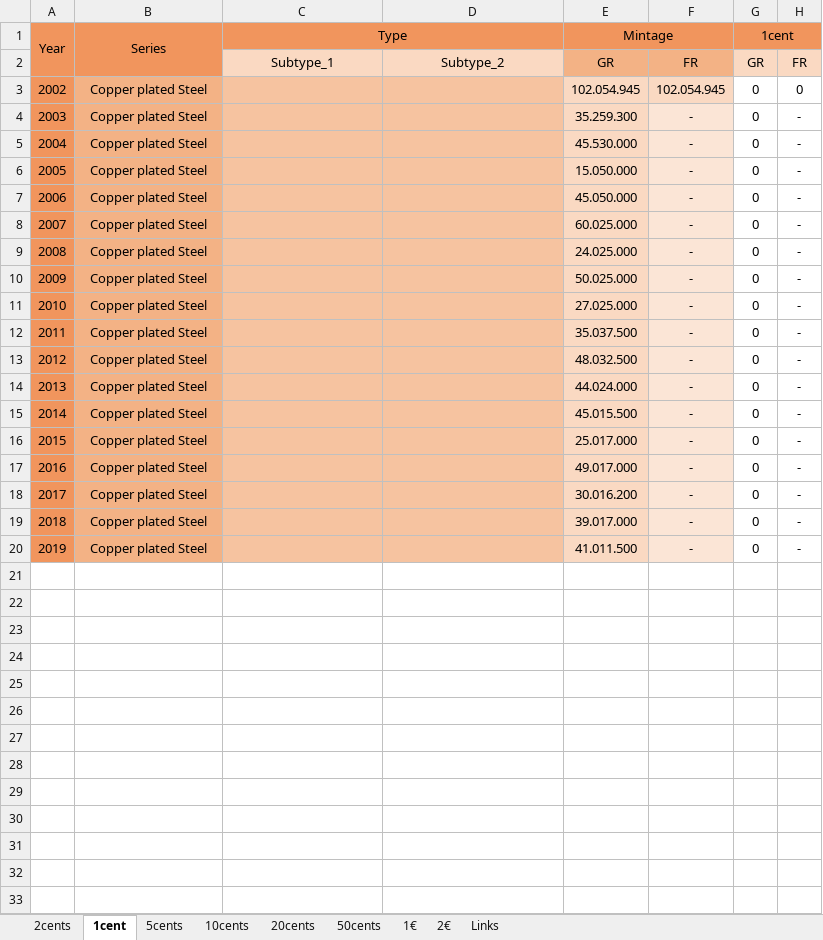
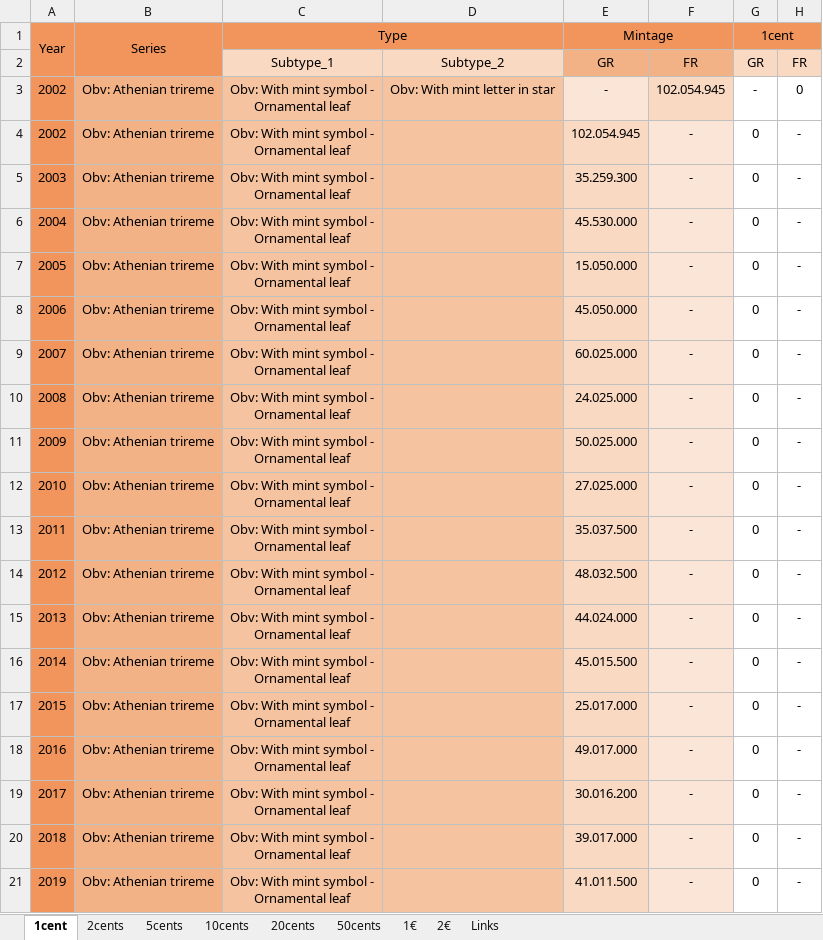
Before and after one commit to DartAlexator/CoinCollection, an Excel workbook: Collections/EURO/Greece/#EURO#Greece#Regular#[2002-present]#circulation_quality%varieties.xlsx, sheet 1cent, drawn as a sheet; values as stored, in another font and other column widths than the file's, no borders; conditional formats not drawn; addresses are those after the commit; ↵ is a line break in a cell; the diff names each change by its address in the sheet, - before the commit and + after, or states it on an @@ line.

```diff
--- a/Collections/EURO/Greece/#EURO#Greece#Regular#[2002-present]#circulation_quality%varieties.xlsx (sheet 1cent)
+++ b/Collections/EURO/Greece/#EURO#Greece#Regular#[2002-present]#circulation_quality%varieties.xlsx (sheet 1cent)
@@ sheet tab order changed: 1cent | 2cents | 5cents | 10cents | 20cents | 50cents | 1€ | 2€ | Links @@
+row 3: 2002 | Obv: Athenian trireme | Obv: With mint symbol - ↵ Ornamental leaf | Obv: With mint letter in star | - | 102.054.945 | - | 0
-B4:B21 (Series): Copper plated Steel
+B4:B21 (Series): Obv: Athenian trireme
-C4:C21 (Type): (empty)
+C4:C21 (Type): Obv: With mint symbol - ↵ Ornamental leaf
-F4: 102.054.945
+F4: -
-H4: 0
+H4: -
```
Also changed, not shown: sheet 2cents, sheet 5cents, sheet 50cents, sheet 2€, sheet 20cents, sheet 1€, 1 more sheet, formulas that keep their value, Collections/EURO/France/#EURO#France#Commemorative#[2007-present]#circulation_quality%varieties.xlsx, Collections/EURO/France/#EURO#France#Regular#[1999-present]#circulation_quality%varieties.xlsx, 3 other files.
